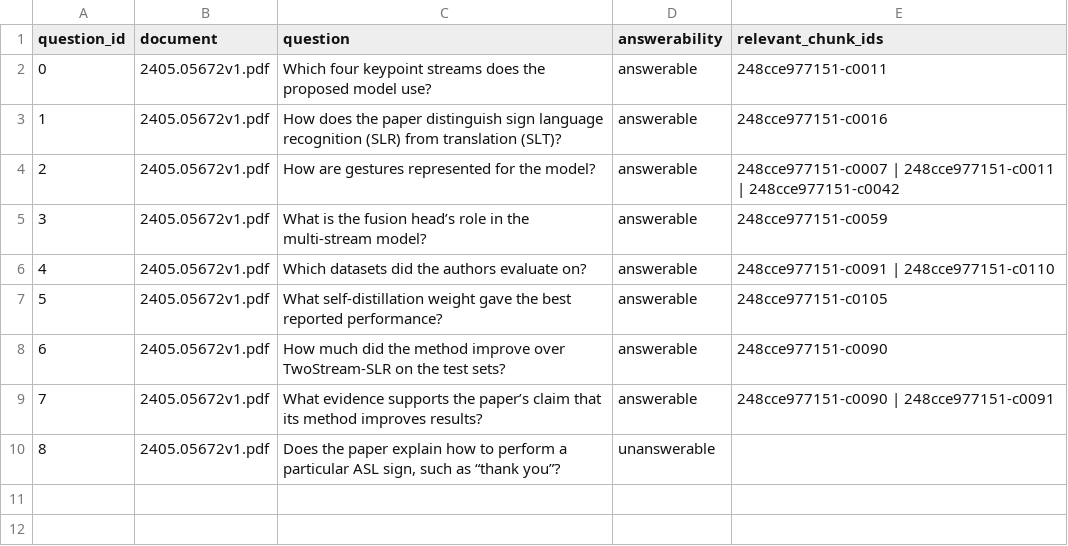
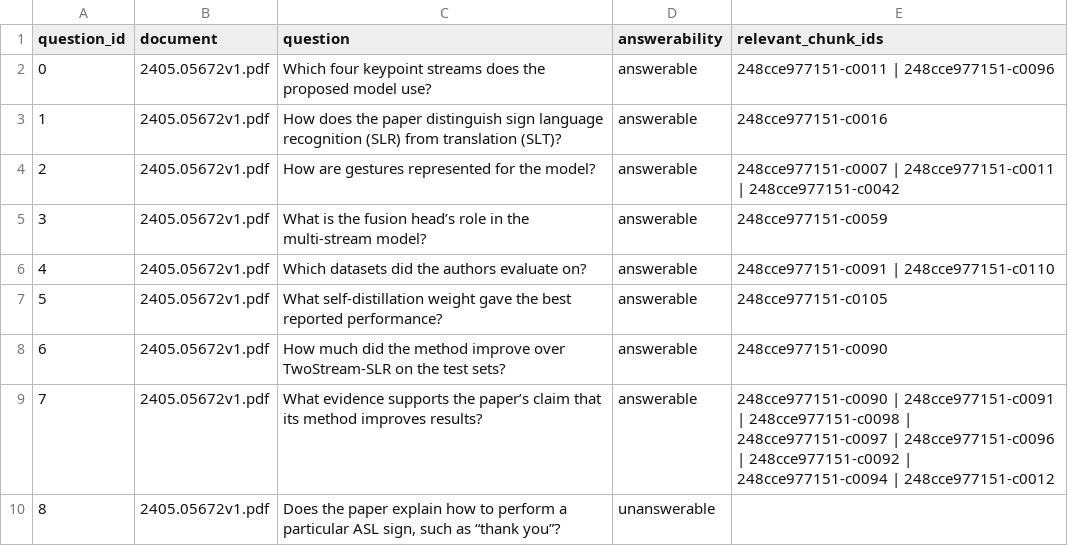
Before and after one commit to Al-Afandi/local-pdf-rag, a CSV file: benchmarks/benchmark.csv (was benchmark.csv), drawn as a sheet.

```diff
--- a/benchmark.csv
+++ b/benchmarks/benchmark.csv
@@ -1,3 +1,3 @@
 question_id,document,question,answerability,relevant_chunk_ids
-0,2405.05672v1.pdf,Which four keypoint streams does the proposed model use?,answerable,248cce977151-c0011
+0,2405.05672v1.pdf,Which four keypoint streams does the proposed model use?,answerable,248cce977151-c0011 | 248cce977151-c0096
 1,2405.05672v1.pdf,How does the paper distinguish sign language recognition (SLR) from translation (SLT)?,answerable,248cce977151-c0016
@@ -8,3 +8,3 @@ question_id,document,question,answerability,relevant_chunk_ids
 6,2405.05672v1.pdf,How much did the method improve over TwoStream-SLR on the test sets?,answerable,248cce977151-c0090
-7,2405.05672v1.pdf,What evidence supports the paper’s claim that its method improves results?,answerable,248cce977151-c0090 | 248cce977151-c0091
+7,2405.05672v1.pdf,What evidence supports the paper’s claim that its method improves results?,answerable,248cce977151-c0090 | 248cce977151-c0091 | 248cce977151-c0098 | 248cce977151-c0097 | 248cce977151-c0096 | 248cce977151-c0092 | 248cce977151-c0094 | 248cce977151-c0012
 8,2405.05672v1.pdf,"Does the paper explain how to perform a particular ASL sign, such as “thank you”?",unanswerable,
```
Also changed, not shown: benchmarks/benchmark_facets.csv, 10 other files.
